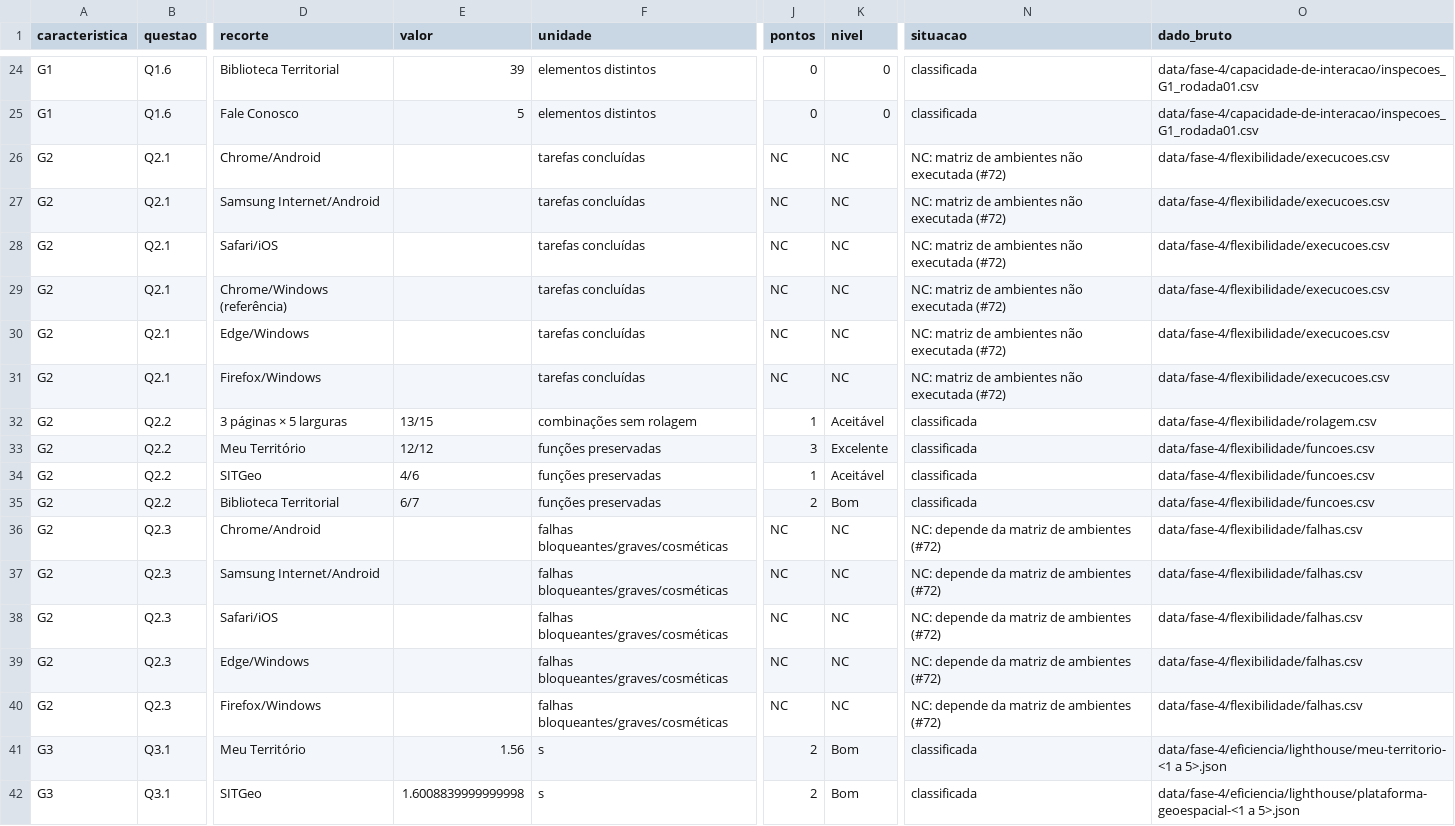
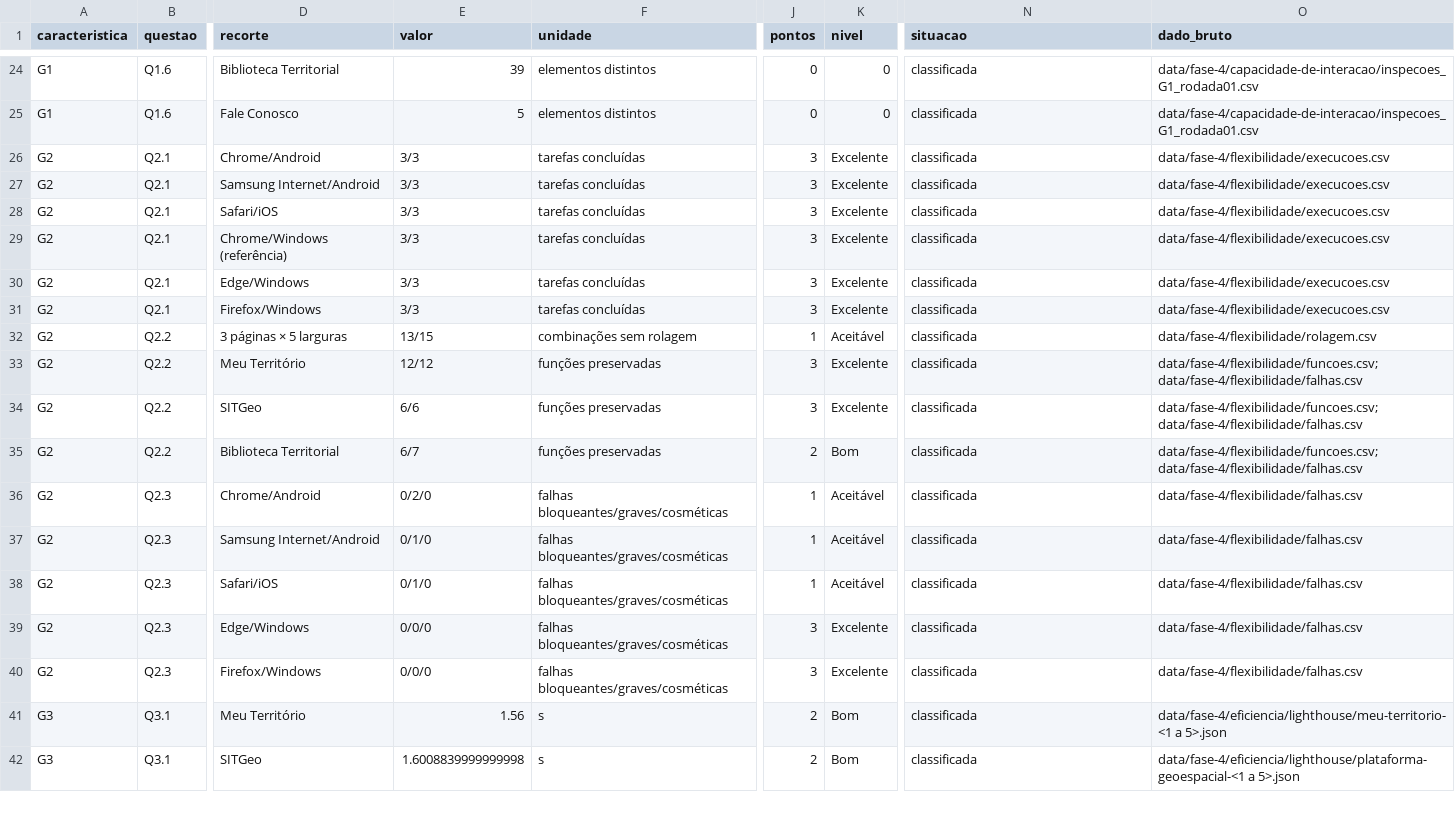
Before and after one commit to FCTE-Qualidade-de-Software-1/2026-2_T02_DOROTHY_JOHSON, a CSV file: data/fase-4/consolidado/medidas.csv, drawn as a sheet; only a part is shown, gaps mark what is left out; the diff names each change by its address in the sheet, - before the commit and + after, or states it on an @@ line.

```diff
--- a/data/fase-4/consolidado/medidas.csv
+++ b/data/fase-4/consolidado/medidas.csv
-E26:E31 (valor): (empty)
+E26:E31 (valor): 3/3
-J26:J31 (pontos): NC
+J26:J31 (pontos): 3
-K26:K31 (nivel): NC
+K26:K31 (nivel): Excelente
-N26:N31 (situacao): NC: matriz de ambientes não executada (#72)
+N26:N31 (situacao): classificada
-O33:O35 (dado_bruto): data/fase-4/flexibilidade/funcoes.csv
+O33:O35 (dado_bruto): data/fase-4/flexibilidade/funcoes.csv; data/fase-4/flexibilidade/falhas.csv
-E34 (valor): 4/6
+E34 (valor): 6/6
-J34 (pontos): 1
+J34 (pontos): 3
-K34 (nivel): Aceitável
+K34 (nivel): Excelente
-E36 (valor): (empty)
+E36 (valor): 0/2/0
-J36:J38 (pontos): NC
+J36:J38 (pontos): 1
-K36:K38 (nivel): NC
+K36:K38 (nivel): Aceitável
-N36:N40 (situacao): NC: depende da matriz de ambientes (#72)
+N36:N40 (situacao): classificada
-E37:E38 (valor): (empty)
+E37:E38 (valor): 0/1/0
-E39:E40 (valor): (empty)
+E39:E40 (valor): 0/0/0
-J39:J40 (pontos): NC
+J39:J40 (pontos): 3
-K39:K40 (nivel): NC
+K39:K40 (nivel): Excelente
```
Also changed, not shown: data/fase-4/consolidado/classificacao.csv, data/fase-4/flexibilidade/execucoes.csv, 21 other files.
